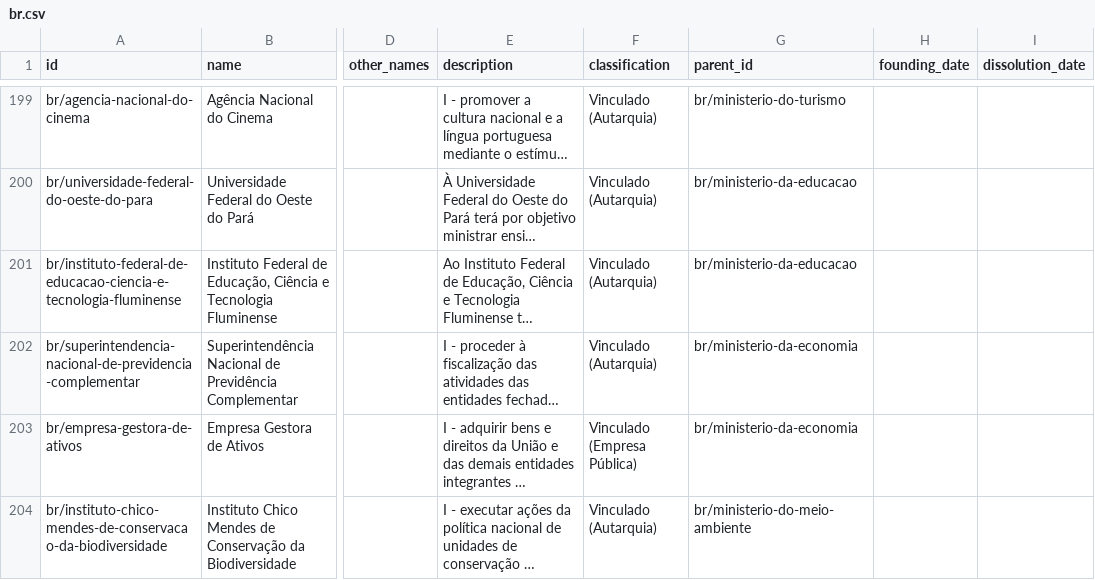
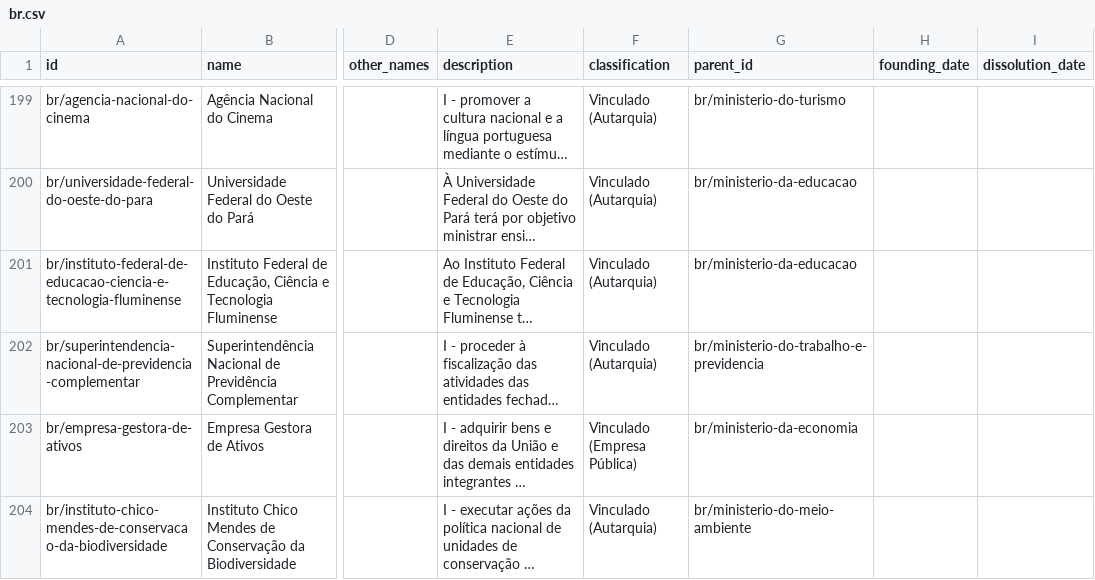
Before and after one commit to datasets/publicbodies, a CSV file: data/br.csv, drawn as a sheet; only a part is shown, gaps mark what is left out; long unchanged cells end in …; the diff covers the shown part only; the diff names each change by its address in the sheet, - before the commit and + after, or states it on an @@ line.

```diff
--- a/data/br.csv
+++ b/data/br.csv
-G202 (parent_id): br/ministerio-da-economia
+G202 (parent_id): br/ministerio-do-trabalho-e-previdencia
```
Also changed, not shown: 1 added row and 8 edited cells elsewhere in this file.
